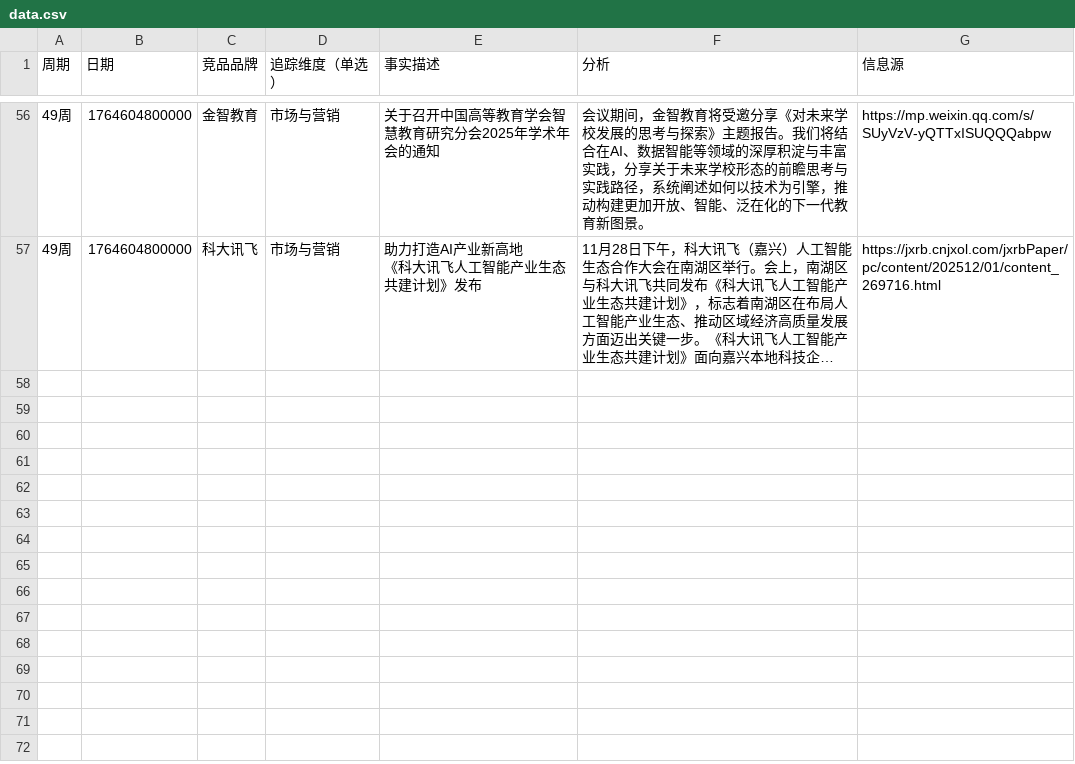
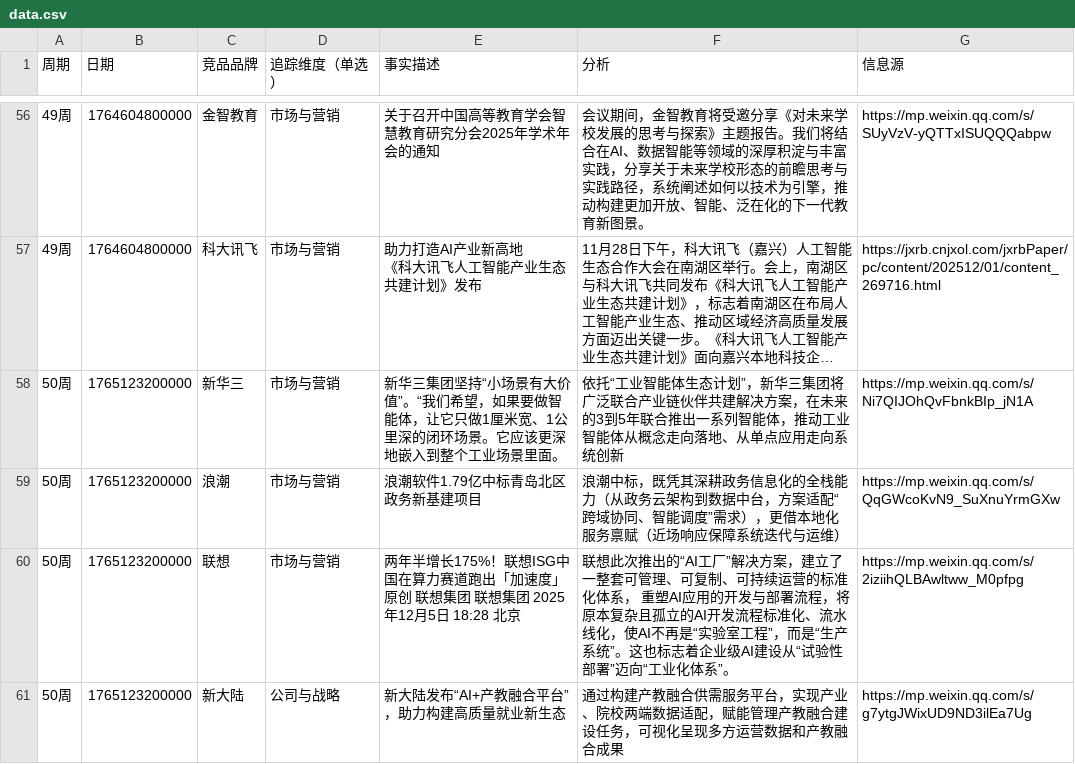
Before and after one commit to Hawkinsstone/odin, a CSV file: data.csv, drawn as a sheet; only a part is shown, gaps mark what is left out; long unchanged cells end in …; the diff names each change by its address in the sheet, - before the commit and + after, or states it on an @@ line.

```diff
--- a/data.csv
+++ b/data.csv
+row 58: 50周 | 1765123200000 | 新华三 | 市场与营销 | 新华三集团坚持“小场景有大价值”。“我们希望，如果要做智能体，让它只做1厘米宽、1公里深的闭环场景。它应该更深地嵌入到整个工业场景里面。 | 依托“工业智能体生态计划”，新华三集团将广泛联合产业链伙伴共建解决方案，在未来的3到5年联合推出一系列智能体，推动工业智能体从概念走向落地、从单点应用走向系统创新 | https://mp.weixin.qq.com/s/Ni7QIJOhQvFbnkBIp_jN1A
+row 59: 50周 | 1765123200000 | 浪潮 | 市场与营销 | 浪潮软件1.79亿中标青岛北区政务新基建项目 | 浪潮中标，既凭其深耕政务信息化的全栈能力（从政务云架构到数据中台，方案适配“跨域协同、智能调度”需求），更借本地化服务禀赋（近场响应保障系统迭代与运维） | https://mp.weixin.qq.com/s/QqGWcoKvN9_SuXnuYrmGXw
+row 60: 50周 | 1765123200000 | 联想 | 市场与营销 | 两年半增长175%！联想ISG中国在算力赛道跑出「加速度」原创 联想集团 联想集团 2025年12月5日 18:28 北京 | 联想此次推出的“AI工厂”解决方案，建立了一整套可管理、可复制、可持续运营的标准化体系， 重塑AI应用的开发与部署流程，将原本复杂且孤立的AI开发流程标准化、流水线化，使AI不再是“实验室工程”，而是“生产系统”。这也标志着企业级AI建设从“试验性部署”迈向“工业化体系”。 | https://mp.weixin.qq.com/s/2iziihQLBAwltww_M0pfpg
+row 61: 50周 | 1765123200000 | 新大陆 | 公司与战略 | 新大陆发布“AI+产教融合平台”，助力构建高质量就业新生态 | 通过构建产教融合供需服务平台，实现产业、院校两端数据适配，赋能管理产教融合建设任务，可视化呈现多方运营数据和产教融合成果 | https://mp.weixin.qq.com/s/g7ytgJWixUD9ND3ilEa7Ug
```
